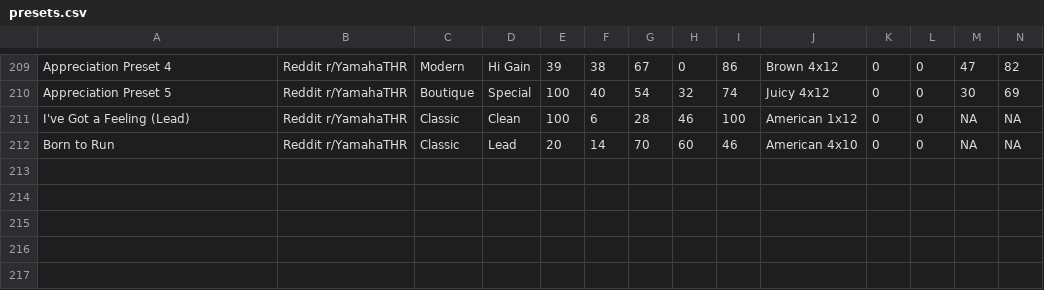
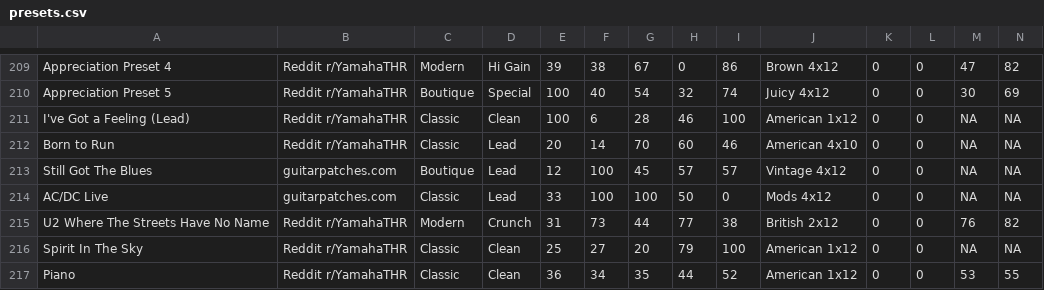
Before and after one commit to f3sty/Yamaha_THRII_presets, a CSV file: data/presets.csv, drawn as a sheet; only a part is shown, gaps mark what is left out; rows hold the shown columns only; the diff names each change by its address in the sheet, - before the commit and + after, or states it on an @@ line.

Commit message:
Presets spreadsheet update

```diff
--- a/data/presets.csv
+++ b/data/presets.csv
+row 213: Still Got The Blues | guitarpatches.com | Boutique | Lead | 12 | 100 | 45 | 57 | 57 | Vintage 4x12 | 0 | 0 | NA | NA
+row 214: AC/DC Live | guitarpatches.com | Classic | Lead | 33 | 100 | 100 | 50 | 0 | Mods 4x12 | 0 | 0 | NA | NA
+row 215: U2 Where The Streets Have No Name | Reddit r/YamahaTHR | Modern | Crunch | 31 | 73 | 44 | 77 | 38 | British 2x12 | 0 | 0 | 76 | 82
+row 216: Spirit In The Sky | Reddit r/YamahaTHR | Classic | Clean | 25 | 27 | 20 | 79 | 100 | American 1x12 | 0 | 0 | NA | NA
+row 217: Piano | Reddit r/YamahaTHR | Classic | Clean | 36 | 34 | 35 | 44 | 52 | American 1x12 | 0 | 0 | 53 | 55
```
Also changed, not shown: 6 other files.
